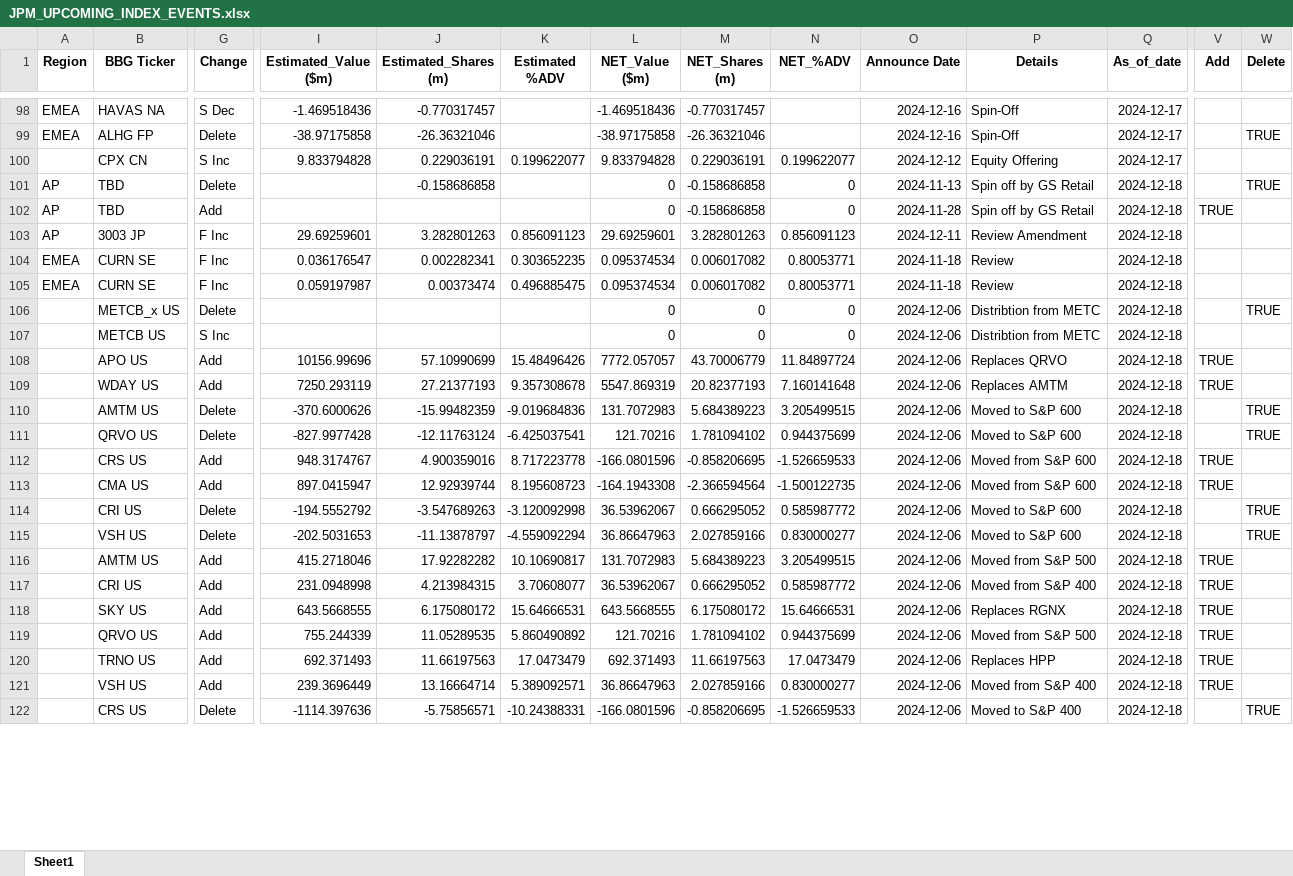
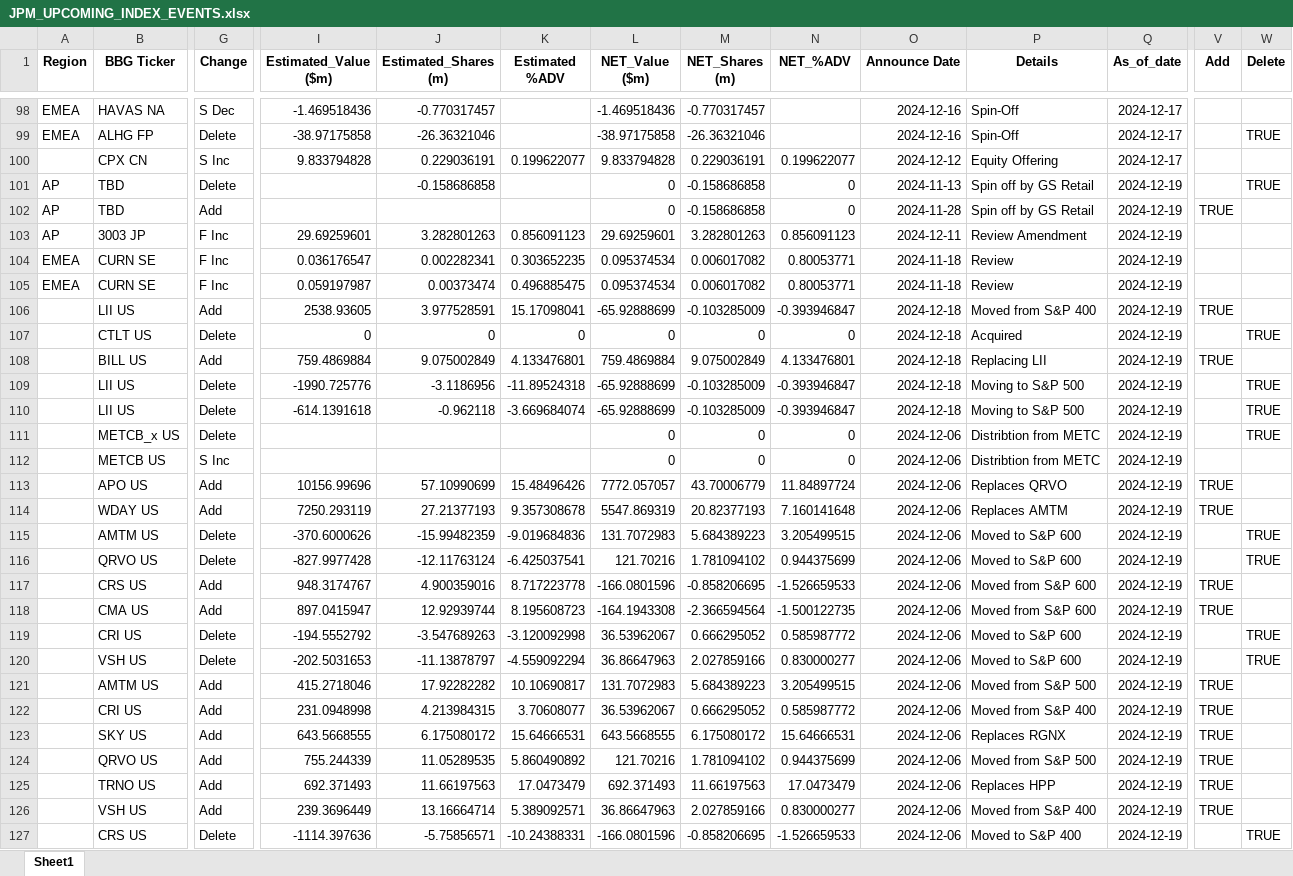
Before and after one commit to arjunkilaru/rebalances, an Excel workbook: JPM_UPCOMING_INDEX_EVENTS.xlsx, sheet Sheet1, drawn as a sheet; only a part is shown, gaps mark what is left out; values as stored, in another font and other column widths than the file's, no borders; addresses are those after the commit; rows hold the shown columns only; the diff covers the shown part only; the diff names each change by its address in the sheet, - before the commit and + after, or states it on an @@ line.

```diff
--- a/JPM_UPCOMING_INDEX_EVENTS.xlsx (sheet Sheet1)
+++ b/JPM_UPCOMING_INDEX_EVENTS.xlsx (sheet Sheet1)
-Q101:Q105 (As_of_date): 2024-12-18
+Q101:Q105 (As_of_date): 2024-12-19
+row 106:  | LII US | Add | 2538.93605 | 3.977528591 | 15.17098041 | -65.92888699 | -0.103285009 | -0.393946847 | 2024-12-18 | Moved from S&P 400 | 2024-12-19 | TRUE
+row 107:  | CTLT US | Delete | 0 | 0 | 0 | 0 | 0 | 0 | 2024-12-18 | Acquired | 2024-12-19 |  | TRUE
+row 108:  | BILL US | Add | 759.4869884 | 9.075002849 | 4.133476801 | 759.4869884 | 9.075002849 | 4.133476801 | 2024-12-18 | Replacing LII | 2024-12-19 | TRUE
+row 109:  | LII US | Delete | -1990.725776 | -3.1186956 | -11.89524318 | -65.92888699 | -0.103285009 | -0.393946847 | 2024-12-18 | Moving to S&P 500 | 2024-12-19 |  | TRUE
+row 110:  | LII US | Delete | -614.1391618 | -0.962118 | -3.669684074 | -65.92888699 | -0.103285009 | -0.393946847 | 2024-12-18 | Moving to S&P 500 | 2024-12-19 |  | TRUE
-Q111:Q127 (As_of_date): 2024-12-18
+Q111:Q127 (As_of_date): 2024-12-19
```
Also changed, not shown: 2 added rows and 25 edited cells elsewhere in this sheet, 1 other file.
